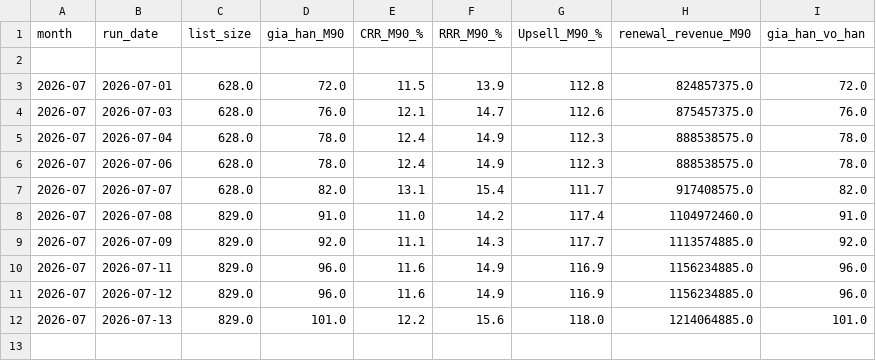
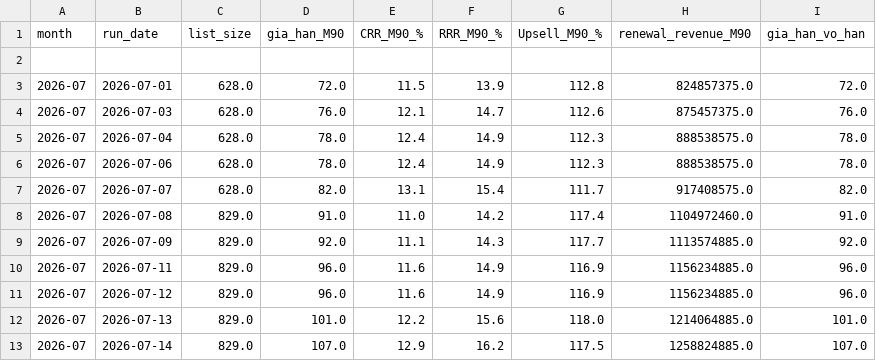
Before and after one commit to hieuhnmplanner-bot/da-re, a CSV file: Output/renewal_rate_tracking.csv, drawn as a sheet; the diff names each change by its address in the sheet, - before the commit and + after, or states it on an @@ line.

```diff
--- a/Output/renewal_rate_tracking.csv
+++ b/Output/renewal_rate_tracking.csv
+row 13: 2026-07 | 2026-07-14 | 829.0 | 107.0 | 12.9 | 16.2 | 117.5 | 1258824885.0 | 107.0
```
Also changed, not shown: 2 other files.
